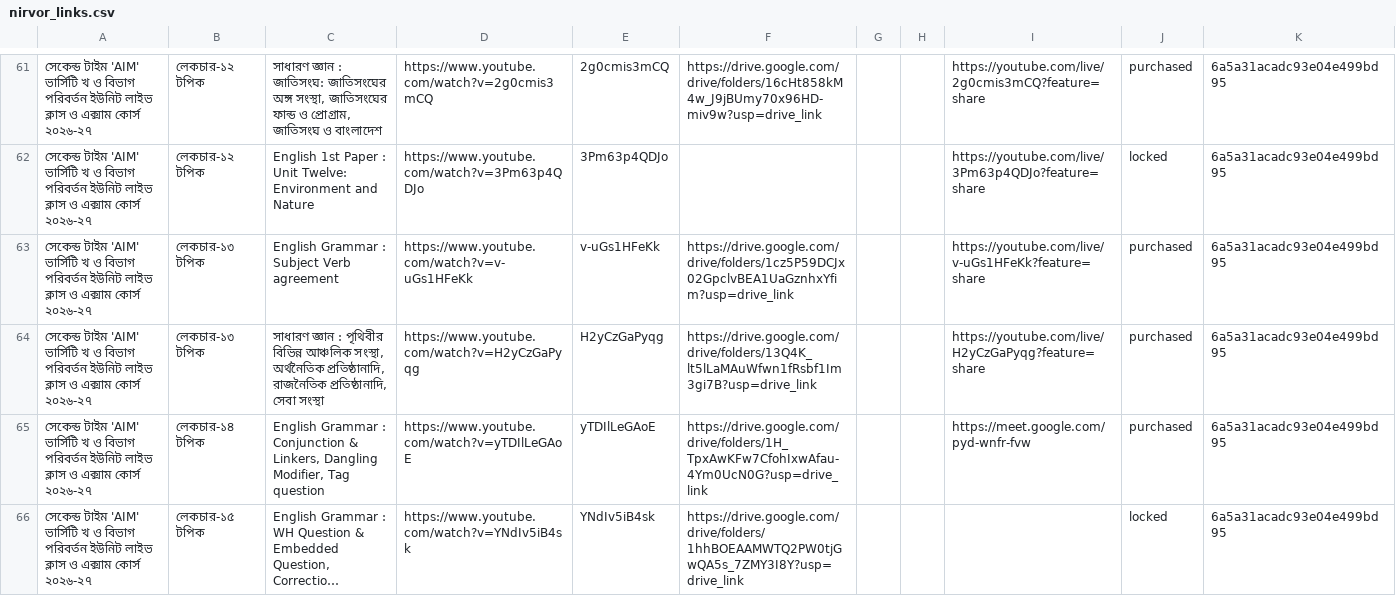
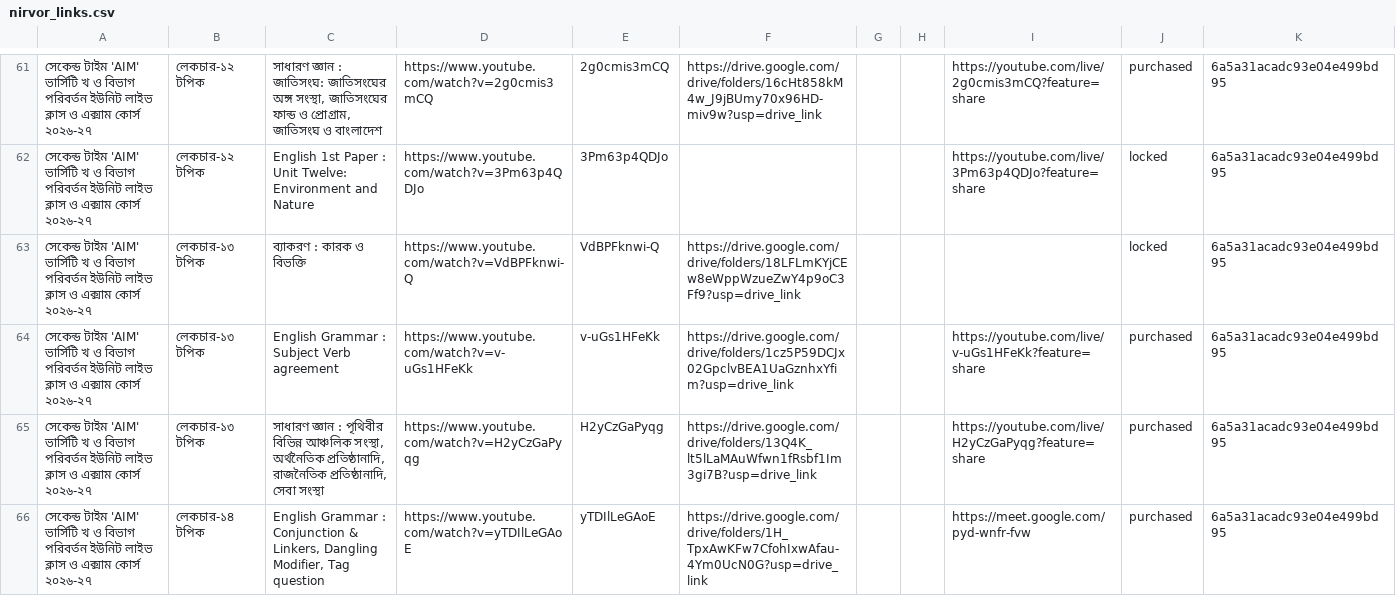
Before and after one commit to poofbyte/Nirvor-Course-Extraction, a CSV file: nirvor_links.csv, drawn as a sheet; only a part is shown, gaps mark what is left out; the shorter side is filled out with more unchanged rows; long unchanged cells end in …; the diff covers the shown part only.

```diff
--- a/nirvor_links.csv
+++ b/nirvor_links.csv
@@ -62,2 +62,3 @@
 সেকেন্ড টাইম 'AIM' ভার্সিটি খ ও বিভাগ পরিবর্তন ইউনিট লাইভ ক্লাস ও এক্সাম কোর্স ২০২৬-২৭,লেকচার-১২ টপিক,English 1st Paper : Unit Twelve: Environment and Nature,https://www.youtube.com/watch?v=3Pm63p4QDJo,3Pm63p4QDJo,,,,https://youtube.com/live/3Pm63p4QDJo?feature=share,locked,6a5a31acadc93e04e499bd95
+সেকেন্ড টাইম 'AIM' ভার্সিটি খ ও বিভাগ পরিবর্তন ইউনিট লাইভ ক্লাস ও এক্সাম কোর্স ২০২৬-২৭,লেকচার-১৩ টপিক,ব্যাকরণ : কারক ও বিভক্তি,https://www.youtube.com/watch?v=VdBPFknwi-Q,VdBPFknwi-Q,https://drive.google.com/drive/folders/18LFLmKYjCEw8eWppWzueZwY4p9oC3Ff9?usp=drive_link,,,,locked,6a5a31acadc93e04e499bd95
 সেকেন্ড টাইম 'AIM' ভার্সিটি খ ও বিভাগ পরিবর্তন ইউনিট লাইভ ক্লাস ও এক্সাম কোর্স ২০২৬-২৭,লেকচার-১৩ টপিক,English Grammar : Subject Verb agreement,https://www.youtube.com/watch?v=v-uGs1HFeKk,v-uGs1HFeKk,https://drive.google.com/drive/folders/1cz5P59DCJx02GpclvBEA1UaGznhxYfim?usp=drive_link,,,https://youtube.com/live/v-uGs1HFeKk?feature=share,purchased,6a5a31acadc93e04e499bd95
```
Also changed, not shown: 1 added row elsewhere in this file, 4 other files.
